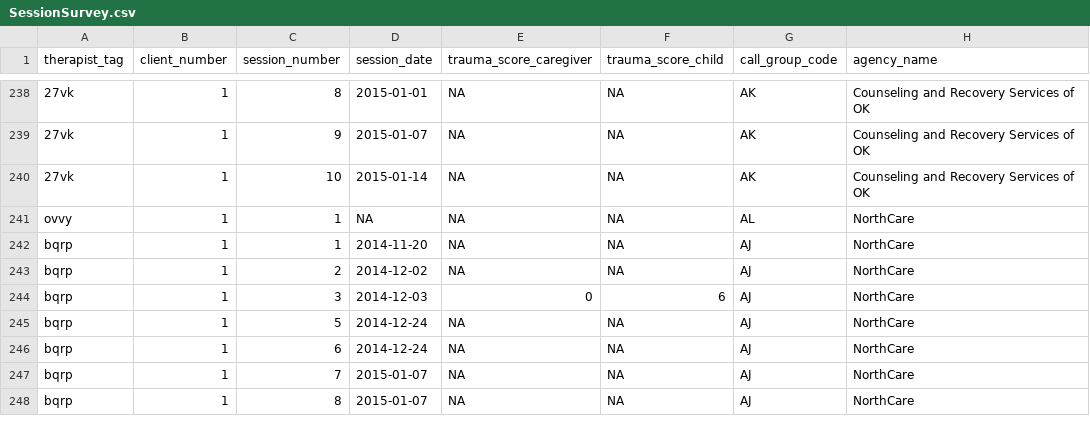
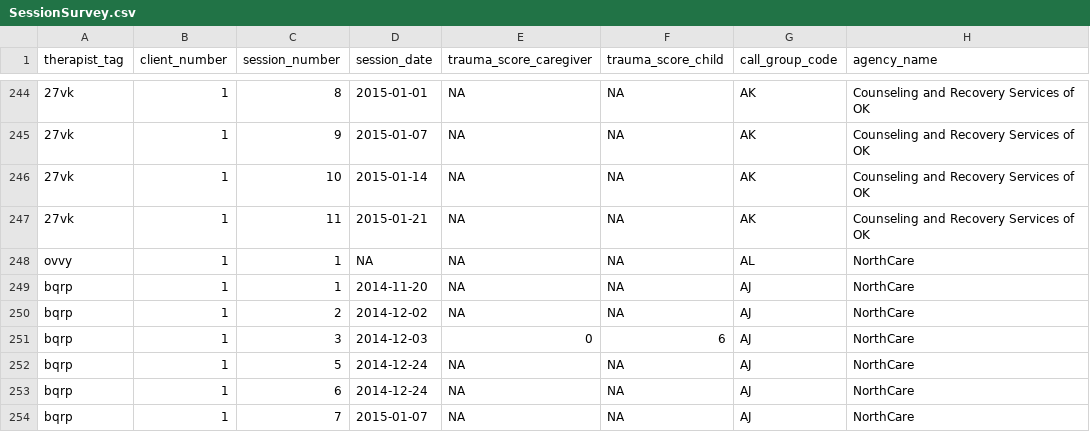
Before and after one commit to OuhscBbmc/TfcbtPublic, a CSV file: Shiny/TherapistProgress/DataPhiFree/SessionSurvey.csv, drawn as a sheet; only a part is shown, gaps mark what is left out; the shorter side is filled out with more unchanged rows; the diff covers the shown part only.

```diff
--- a/Shiny/TherapistProgress/DataPhiFree/SessionSurvey.csv
+++ b/Shiny/TherapistProgress/DataPhiFree/SessionSurvey.csv
@@ -240,2 +246,3 @@
 "27vk",1,10,2015-01-14,NA,NA,"AK","Counseling and Recovery Services of OK"
+"27vk",1,11,2015-01-21,NA,NA,"AK","Counseling and Recovery Services of OK"
 "ovvy",1,1,NA,NA,NA,"AL","NorthCare"
```
Also changed, not shown: 6 added rows elsewhere in this file, DataPhiFree/Raw/ItemLabelClone.csv, Shiny/TherapistProgress/DataPhiFree/ItemProgress.csv, 1 other file.
